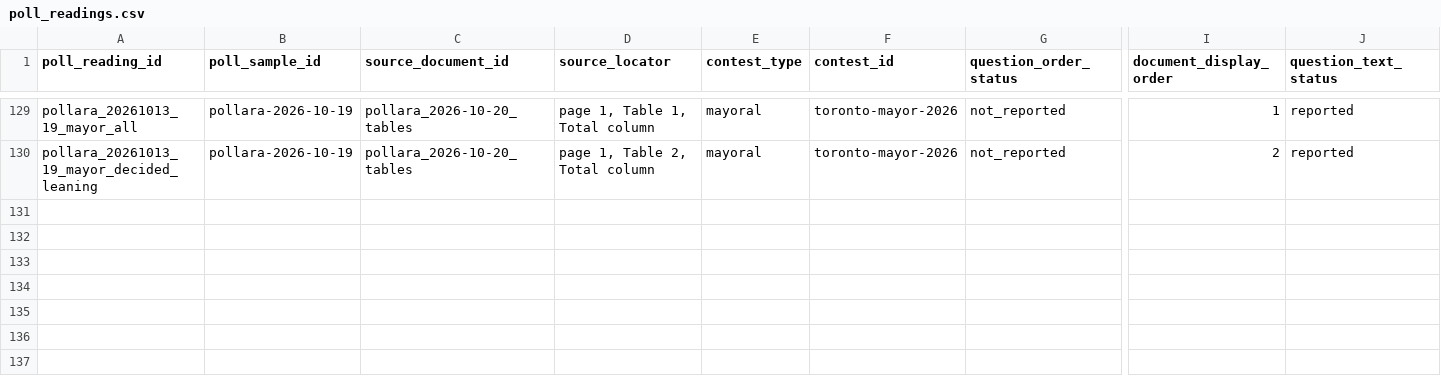
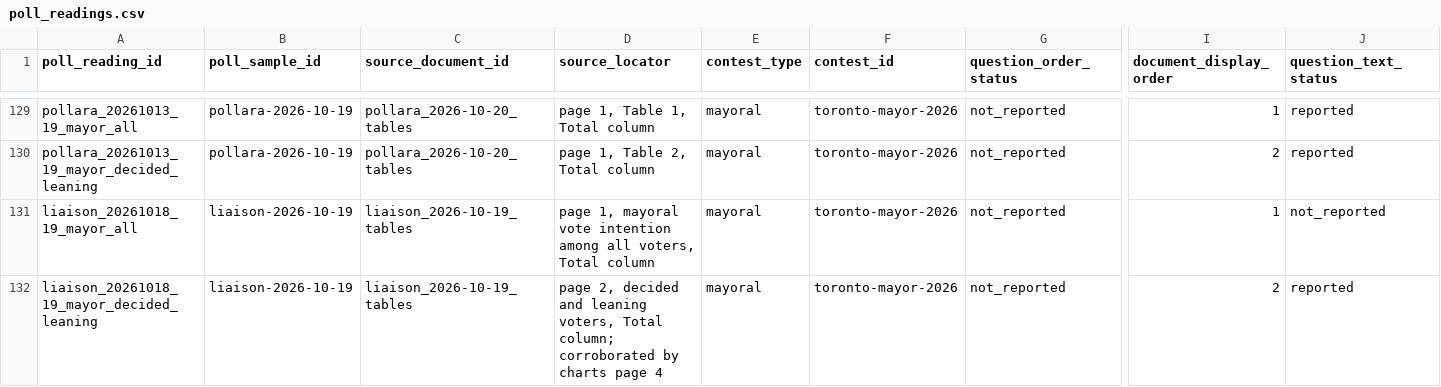
Before and after one commit to alexwolson/toronto-election-poll-tracker-data, a CSV file: data/raw/polls/poll_readings.csv, drawn as a sheet; only a part is shown, gaps mark what is left out; rows hold the shown columns only; the diff names each change by its address in the sheet, - before the commit and + after, or states it on an @@ line.

```diff
--- a/data/raw/polls/poll_readings.csv
+++ b/data/raw/polls/poll_readings.csv
+row 131: liaison_20261018_19_mayor_all | liaison-2026-10-19 | liaison_2026-10-19_tables | page 1, mayoral vote intention among all voters, Total column | mayoral | toronto-mayor-2026 | not_reported | 1 | not_reported
+row 132: liaison_20261018_19_mayor_decided_leaning | liaison-2026-10-19 | liaison_2026-10-19_tables | page 2, decided and leaning voters, Total column; corroborated by charts page 4 | mayoral | toronto-mayor-2026 | not_reported | 2 | reported
```
Also changed, not shown: data/raw/polls/poll_responses.csv, data/raw/polls/poll_sample_documents.csv, 10 other files.
